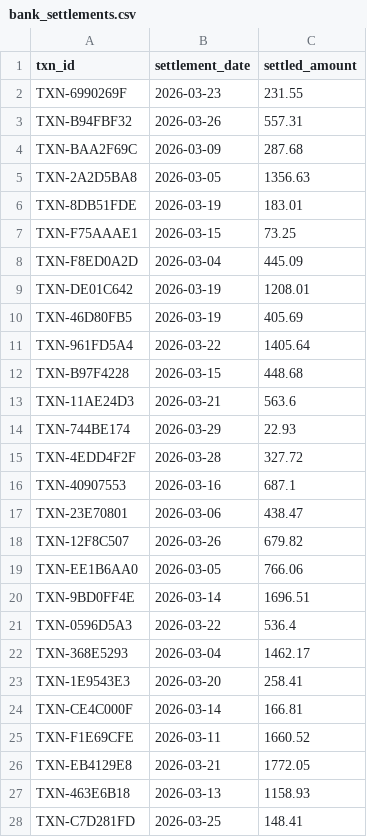
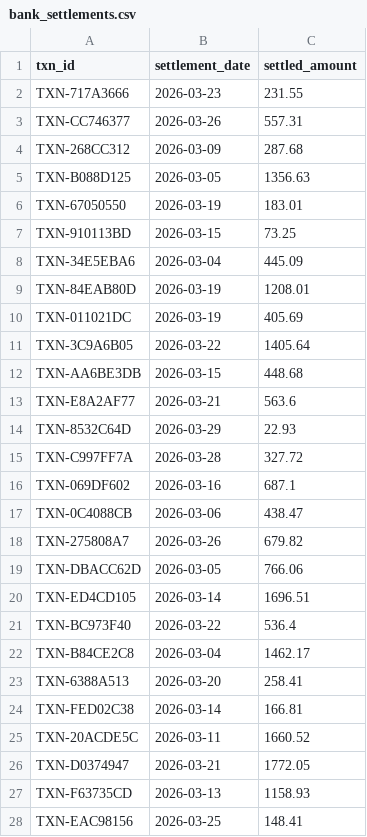
Before and after one commit to kishor-sutar/files, a CSV file: bank_settlements.csv, drawn as a sheet; only a part is shown; the diff covers the shown part only.

```diff
--- a/bank_settlements.csv
+++ b/bank_settlements.csv
@@ -1,28 +1,28 @@
 txn_id,settlement_date,settled_amount
-TXN-6990269F,2026-03-23,231.55
-TXN-B94FBF32,2026-03-26,557.31
-TXN-BAA2F69C,2026-03-09,287.68
-TXN-2A2D5BA8,2026-03-05,1356.63
-TXN-8DB51FDE,2026-03-19,183.01
-TXN-F75AAAE1,2026-03-15,73.25
-TXN-F8ED0A2D,2026-03-04,445.09
-TXN-DE01C642,2026-03-19,1208.01
-TXN-46D80FB5,2026-03-19,405.69
-TXN-961FD5A4,2026-03-22,1405.64
-TXN-B97F4228,2026-03-15,448.68
-TXN-11AE24D3,2026-03-21,563.6
-TXN-744BE174,2026-03-29,22.93
-TXN-4EDD4F2F,2026-03-28,327.72
-TXN-40907553,2026-03-16,687.1
-TXN-23E70801,2026-03-06,438.47
-TXN-12F8C507,2026-03-26,679.82
-TXN-EE1B6AA0,2026-03-05,766.06
-TXN-9BD0FF4E,2026-03-14,1696.51
-TXN-0596D5A3,2026-03-22,536.4
-TXN-368E5293,2026-03-04,1462.17
-TXN-1E9543E3,2026-03-20,258.41
-TXN-CE4C000F,2026-03-14,166.81
-TXN-F1E69CFE,2026-03-11,1660.52
-TXN-EB4129E8,2026-03-21,1772.05
-TXN-463E6B18,2026-03-13,1158.93
-TXN-C7D281FD,2026-03-25,148.41
+TXN-717A3666,2026-03-23,231.55
+TXN-CC746377,2026-03-26,557.31
+TXN-268CC312,2026-03-09,287.68
+TXN-B088D125,2026-03-05,1356.63
+TXN-67050550,2026-03-19,183.01
+TXN-910113BD,2026-03-15,73.25
+TXN-34E5EBA6,2026-03-04,445.09
+TXN-84EAB80D,2026-03-19,1208.01
+TXN-011021DC,2026-03-19,405.69
+TXN-3C9A6B05,2026-03-22,1405.64
+TXN-AA6BE3DB,2026-03-15,448.68
+TXN-E8A2AF77,2026-03-21,563.6
+TXN-8532C64D,2026-03-29,22.93
+TXN-C997FF7A,2026-03-28,327.72
+TXN-069DF602,2026-03-16,687.1
+TXN-0C4088CB,2026-03-06,438.47
+TXN-275808A7,2026-03-26,679.82
+TXN-DBACC62D,2026-03-05,766.06
+TXN-ED4CD105,2026-03-14,1696.51
+TXN-BC973F40,2026-03-22,536.4
+TXN-B84CE2C8,2026-03-04,1462.17
+TXN-6388A513,2026-03-20,258.41
+TXN-FED02C38,2026-03-14,166.81
+TXN-20ACDE5C,2026-03-11,1660.52
+TXN-D0374947,2026-03-21,1772.05
+TXN-F63735CD,2026-03-13,1158.93
+TXN-EAC98156,2026-03-25,148.41
```
Also changed, not shown: 59 edited cells elsewhere in this file, exception_report_march2026.csv, platform_transactions.csv, 2 other files.
